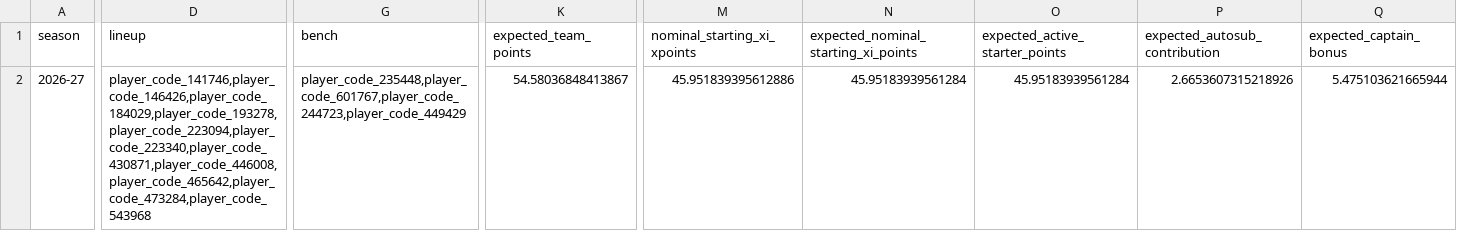
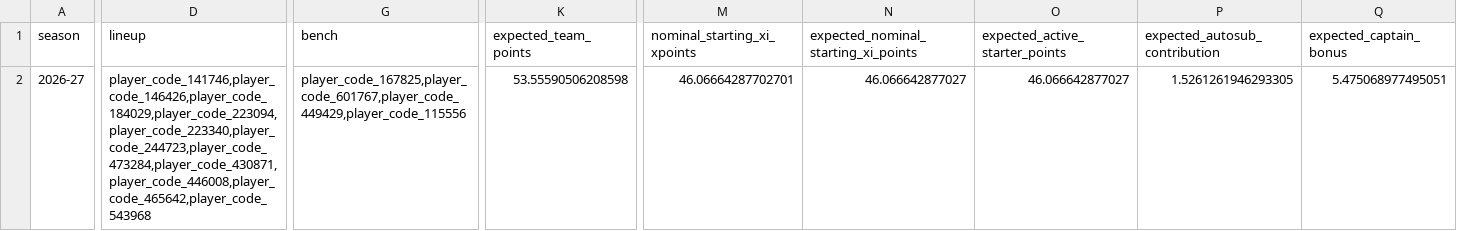
Before and after one commit to daniel-mehta/fpl-forecast, a CSV file: data/optimized_lineup.csv, drawn as a sheet; only a part is shown, gaps mark what is left out; the diff covers the shown part only; the diff names each change by its address in the sheet, - before the commit and + after, or states it on an @@ line.

```diff
--- a/data/optimized_lineup.csv
+++ b/data/optimized_lineup.csv
-D2 (lineup): player_code_141746,player_code_146426,player_code_184029,player_code_193278,player_code_223094,player_code_223340,player_code_430871,player_code_446008,player_code_465642,player_code_473284,player_code_543968
+D2 (lineup): player_code_141746,player_code_146426,player_code_184029,player_code_223094,player_code_223340,player_code_244723,player_code_473284,player_code_430871,player_code_446008,player_code_465642,player_code_543968
-G2 (bench): player_code_235448,player_code_601767,player_code_244723,player_code_449429
+G2 (bench): player_code_167825,player_code_601767,player_code_449429,player_code_115556
-K2 (expected_team_points): 54.58036848413867
+K2 (expected_team_points): 53.55590506208598
-M2 (nominal_starting_xi_xpoints): 45.951839395612886
+M2 (nominal_starting_xi_xpoints): 46.06664287702701
-N2: 45.95183939561284
+N2: 46.066642877027
-O2 (expected_active_starter_points): 45.95183939561284
+O2 (expected_active_starter_points): 46.066642877027
-P2 (expected_autosub_contribution): 2.6653607315218926
+P2 (expected_autosub_contribution): 1.5261261946293305
-Q2 (expected_captain_bonus): 5.475103621665944
+Q2 (expected_captain_bonus): 5.475068977495051
```
Also changed, not shown: 29 edited cells elsewhere in this file, data/model_comparison.csv, data/optimized_squad.csv, 5 other files.
